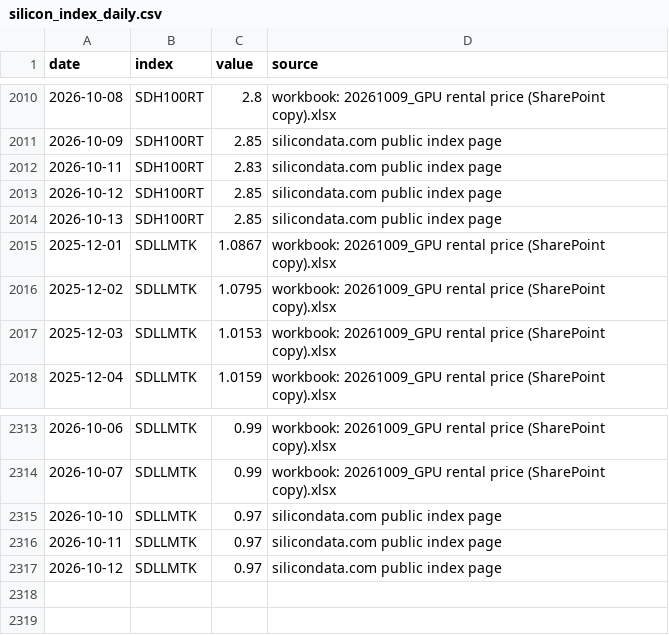
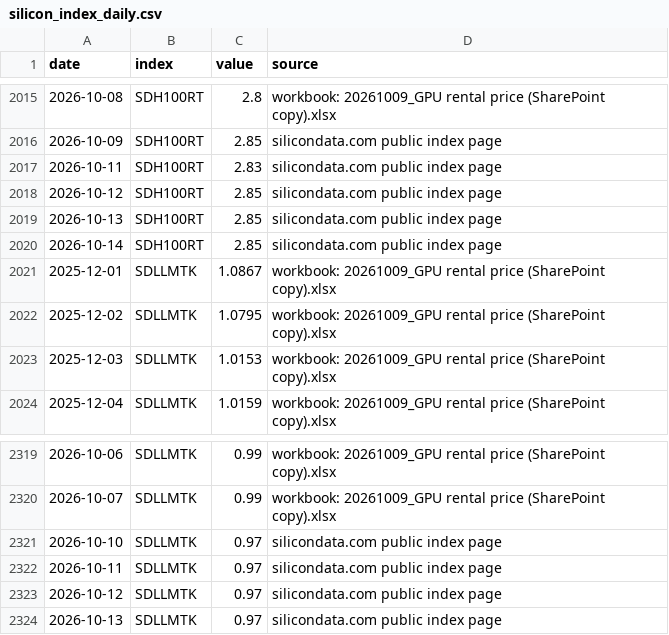
Before and after one commit to Kevin19980730/ai-adoption-monitor, a CSV file: silicon-data/silicon_index_daily.csv, drawn as a sheet; only a part is shown, gaps mark what is left out; the diff covers the shown part only.

```diff
--- a/silicon-data/silicon_index_daily.csv
+++ b/silicon-data/silicon_index_daily.csv
@@ -2014,2 +2019,3 @@ date,index,value,source
 2026-10-13,SDH100RT,2.85,silicondata.com public index page
+2026-10-14,SDH100RT,2.85,silicondata.com public index page
 2025-12-01,SDLLMTK,1.0867,workbook: 20261009_GPU rental price (SharePoint copy).xlsx
@@ -2317 +2323,2 @@ date,index,value,source
 2026-10-12,SDLLMTK,0.97,silicondata.com public index page
+2026-10-13,SDLLMTK,0.97,silicondata.com public index page
```
Also changed, not shown: 5 added rows elsewhere in this file, silicon-data/silicon_checks.csv.
